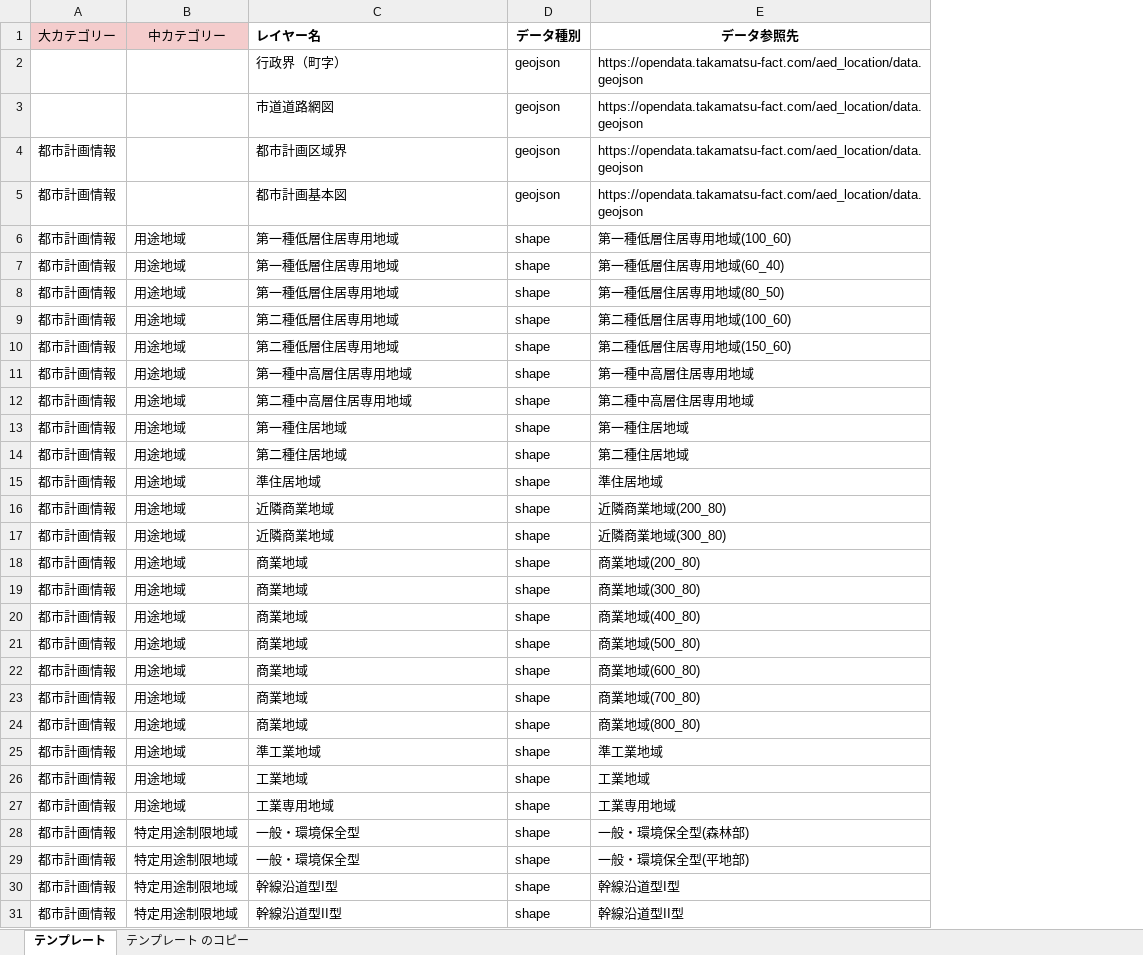
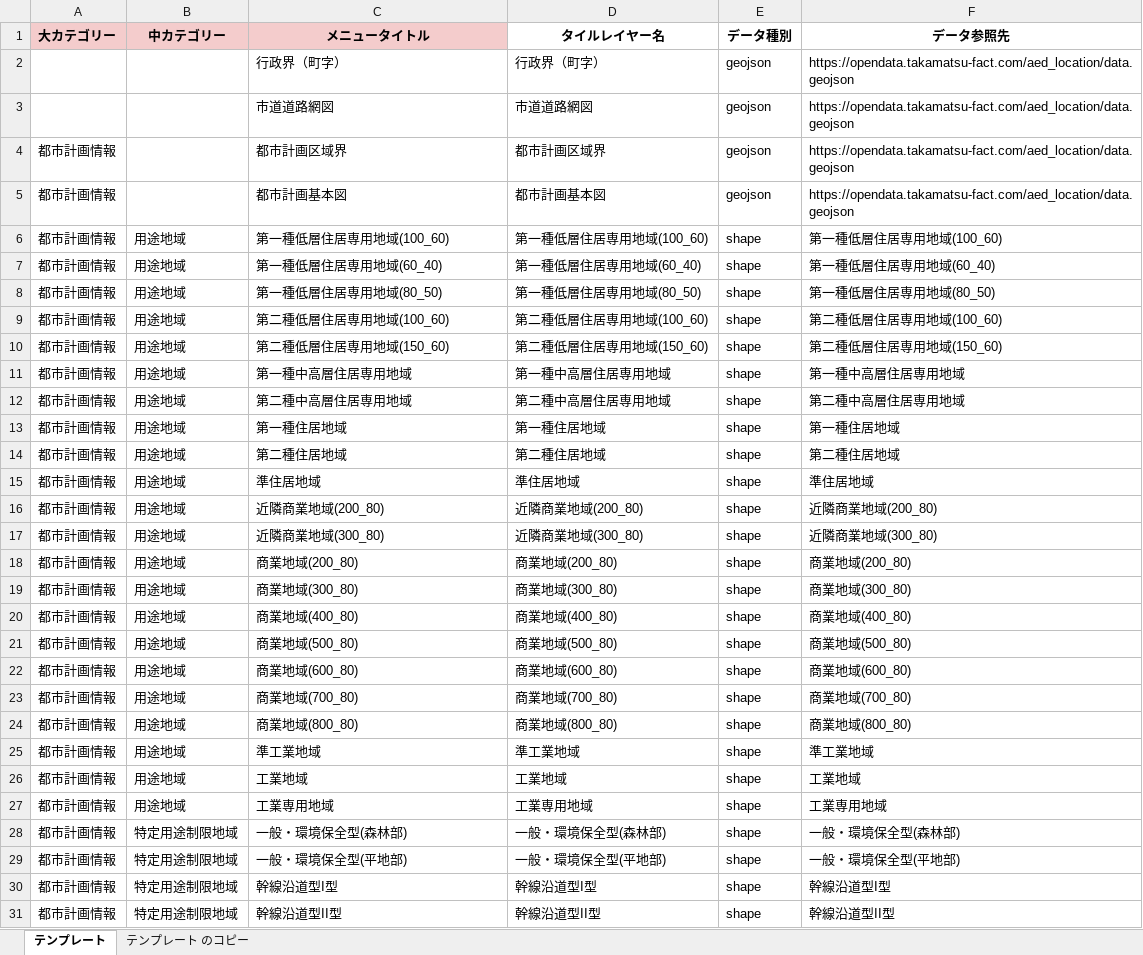
Before and after one commit to geolonia/smartcity-smartmap-v2-cli, an Excel workbook: smartcity-data.xlsx, sheet テンプレート, drawn as a sheet; only a part is shown; values as stored, in another font and other column widths than the file's, no borders; charts and pictures not drawn; the diff covers the shown part only; the diff names each change by its address in the sheet, - before the commit and + after, or states it on an @@ line.

```diff
--- a/smartcity-data.xlsx (sheet テンプレート)
+++ b/smartcity-data.xlsx (sheet テンプレート)
+column D (タイルレイヤー名), rows 2-31: 行政界（町字） | 市道道路網図 | 都市計画区域界 | 都市計画基本図 | 第一種低層住居専用地域(100_60) | 第一種低層住居専用地域(60_40) | 第一種低層住居専用地域(80_50) | 第二種低層住居専用地域(100_60) | 第二種低層住居専用地域(150_60) | 第一種中高層住居専用地域 | 第二種中高層住居専用地域 | 第一種住居地域 | 第二種住居地域 | 準住居地域 | 近隣商業地域(200_80) | 近隣商業地域(300_80) | 商業地域(200_80) | 商業地域(300_80) | 商業地域(400_80) | 商業地域(500_80) | 商業地域(600_80) | 商業地域(700_80) | 商業地域(800_80) | 準工業地域 | 工業地域 | 工業専用地域 | 一般・環境保全型(森林部) | 一般・環境保全型(平地部) | 幹線沿道型I型 | 幹線沿道型II型
-A1:B1 bold: off
+A1:B1 bold: on
-C1: レイヤー名
+C1: メニュータイトル
@@ C1 fill: none → #F4CCCC, alignment: left → center @@
-C6 (メニュータイトル): 第一種低層住居専用地域
+C6 (メニュータイトル): 第一種低層住居専用地域(100_60)
-C7 (メニュータイトル): 第一種低層住居専用地域
+C7 (メニュータイトル): 第一種低層住居専用地域(60_40)
-C8 (メニュータイトル): 第一種低層住居専用地域
+C8 (メニュータイトル): 第一種低層住居専用地域(80_50)
-C9 (メニュータイトル): 第二種低層住居専用地域
+C9 (メニュータイトル): 第二種低層住居専用地域(100_60)
-C10 (メニュータイトル): 第二種低層住居専用地域
+C10 (メニュータイトル): 第二種低層住居専用地域(150_60)
-C16 (メニュータイトル): 近隣商業地域
+C16 (メニュータイトル): 近隣商業地域(200_80)
-C17 (メニュータイトル): 近隣商業地域
+C17 (メニュータイトル): 近隣商業地域(300_80)
-C18 (メニュータイトル): 商業地域
+C18 (メニュータイトル): 商業地域(200_80)
-C19 (メニュータイトル): 商業地域
+C19 (メニュータイトル): 商業地域(300_80)
-C20 (メニュータイトル): 商業地域
+C20 (メニュータイトル): 商業地域(400_80)
-C21 (メニュータイトル): 商業地域
+C21 (メニュータイトル): 商業地域(500_80)
-C22 (メニュータイトル): 商業地域
+C22 (メニュータイトル): 商業地域(600_80)
-C23 (メニュータイトル): 商業地域
+C23 (メニュータイトル): 商業地域(700_80)
-C24 (メニュータイトル): 商業地域
+C24 (メニュータイトル): 商業地域(800_80)
-C28 (メニュータイトル): 一般・環境保全型
+C28 (メニュータイトル): 一般・環境保全型(森林部)
-C29 (メニュータイトル): 一般・環境保全型
+C29 (メニュータイトル): 一般・環境保全型(平地部)
```
Also changed, not shown: 2 edited cells elsewhere in this sheet, charts or pictures, 1 other file.
